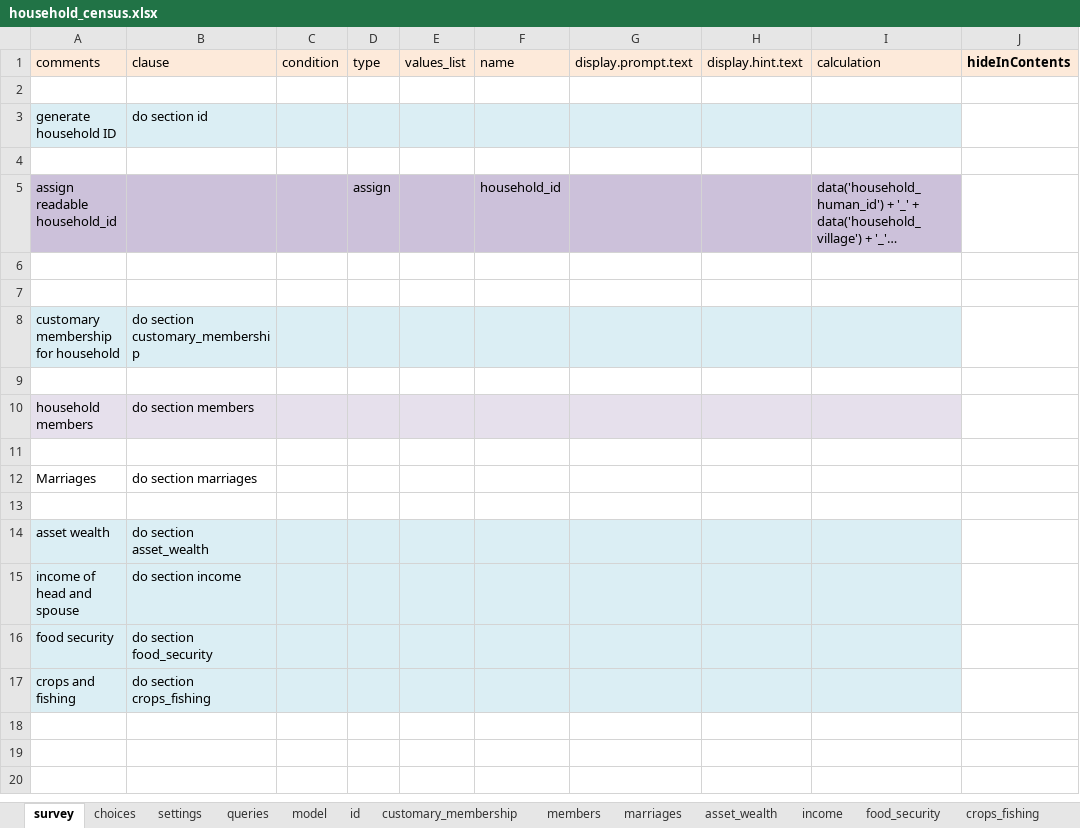
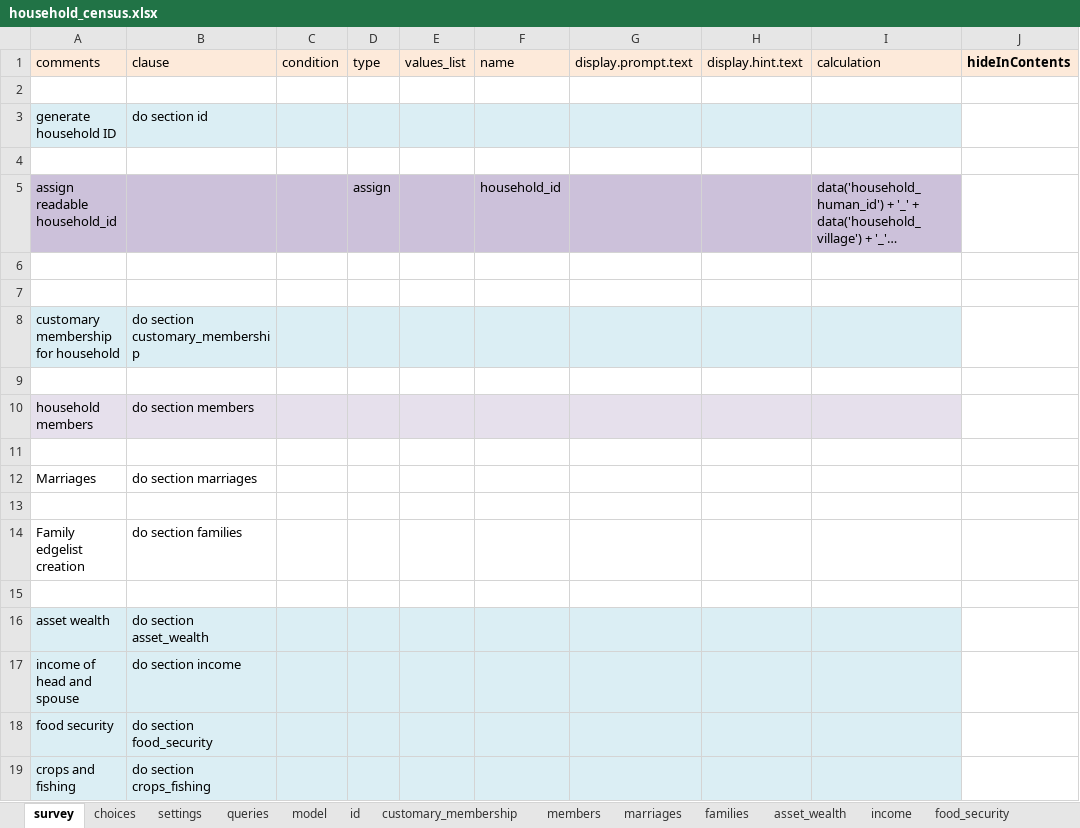
Before and after one commit to Fijian-Networks/Data-Collection, an Excel workbook: cohesionAndConflict_odkx/app/config/tables/household_census/forms/household_census/household_census.xlsx, sheet survey, drawn as a sheet; long unchanged cells end in …; values as stored, in another font and other column widths than the file's, no borders; the diff names each change by its address in the sheet, - before the commit and + after, or states it on an @@ line.

```diff
--- a/cohesionAndConflict_odkx/app/config/tables/household_census/forms/household_census/household_census.xlsx (sheet survey)
+++ b/cohesionAndConflict_odkx/app/config/tables/household_census/forms/household_census/household_census.xlsx (sheet survey)
+sheet tab: families
+row 14: Family edgelist creation | do section families
+row 15: (empty)
```
Also changed, not shown: sheet queries, sheet settings, cohesionAndConflict_odkx/app/config/assets/framework/forms/framework/framework.xlsx, cohesionAndConflict_odkx/app/config/tables/marriages/forms/marriages/marriages.xlsx, 38 other files.
